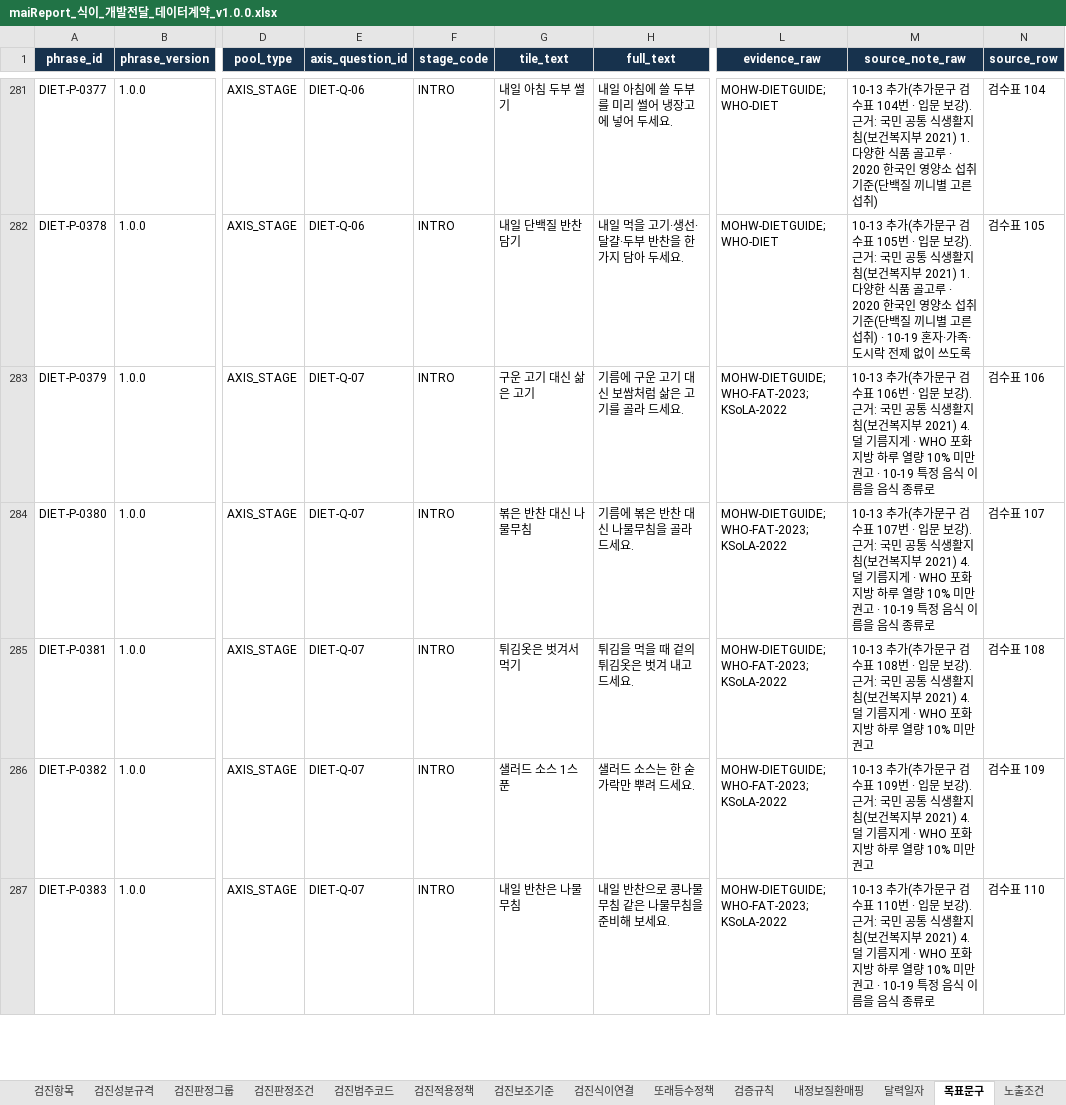
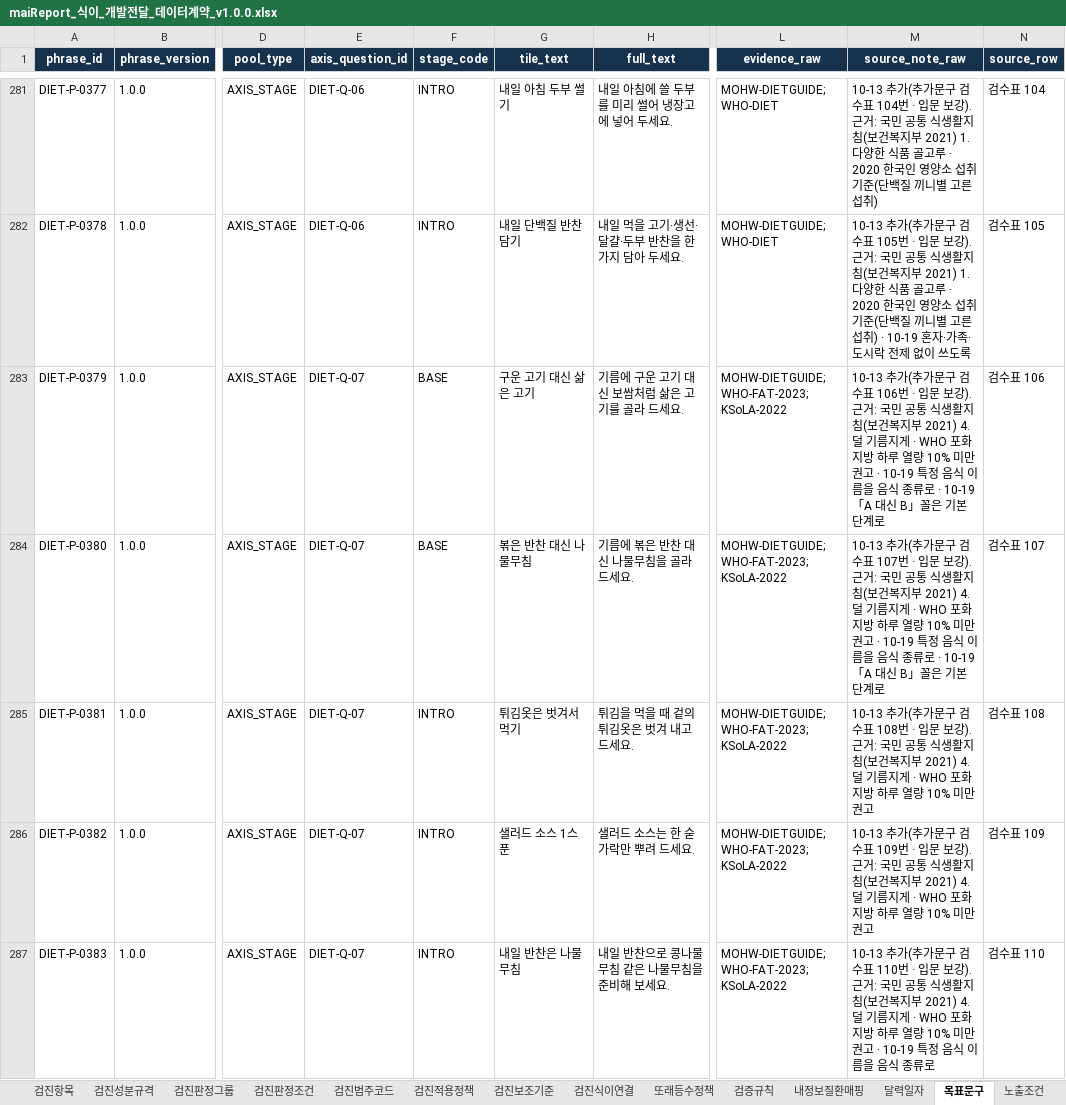
Before and after one commit to srleeinkorea/Project_maiReport, an Excel workbook: docs/엔진/식이/maiReport_식이_개발전달_데이터계약_v1.0.0.xlsx, sheet 목표문구, drawn as a sheet; only a part is shown, gaps mark what is left out; values as stored, in another font and other column widths than the file's, no borders; table styles not drawn; the diff covers the shown part only; the diff names each change by its address in the sheet, - before the commit and + after, or states it on an @@ line.

```diff
--- a/docs/엔진/식이/maiReport_식이_개발전달_데이터계약_v1.0.0.xlsx (sheet 목표문구)
+++ b/docs/엔진/식이/maiReport_식이_개발전달_데이터계약_v1.0.0.xlsx (sheet 목표문구)
-F283:F284 (stage_code): INTRO
+F283:F284 (stage_code): BASE
-M283 (source_note_raw): …종류로
+M283 (source_note_raw): …종류로 · 10-19 「A 대신 B」꼴은 기본 단계로
-M284 (source_note_raw): …종류로
+M284 (source_note_raw): …종류로 · 10-19 「A 대신 B」꼴은 기본 단계로
```
Also changed, not shown: 39 edited cells elsewhere in this sheet, sheet 번역_en, docs/엔진/식이/maiReport_식이_문구세트_의학검수_v1.0.0.xlsx, docs/엔진/식이/maiReport_식이_의학근거대조_v1.0.0.xlsx, 7 other files.
